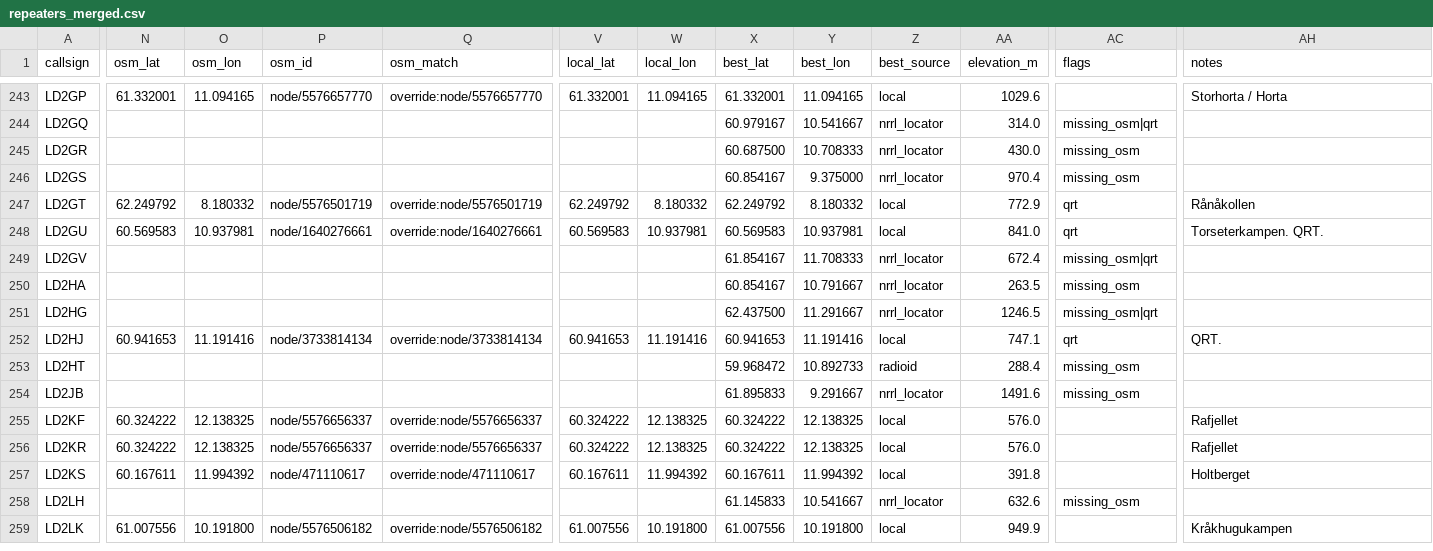
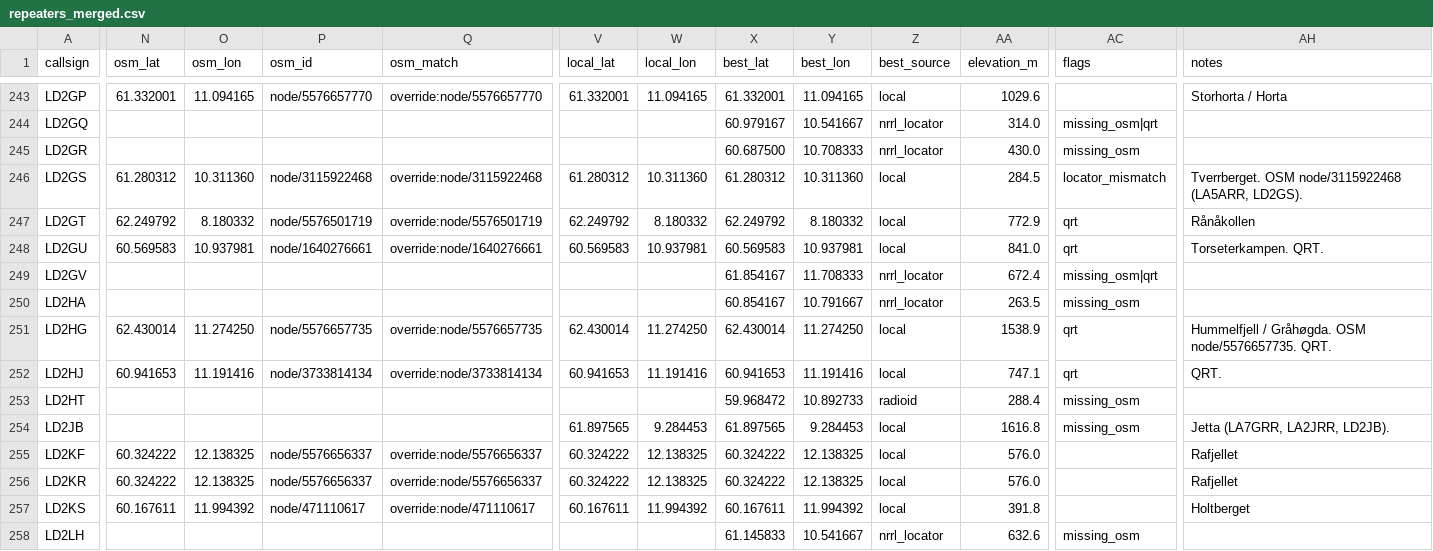
Before and after one commit to Supermagnum/repeater-crosscheck, a CSV file: output/repeaters_merged.csv, drawn as a sheet; only a part is shown, gaps mark what is left out; the shorter side is filled out with more unchanged rows; the diff covers the shown part only; the diff names each change by its address in the sheet, - before the commit and + after, or states it on an @@ line.

```diff
--- a/output/repeaters_merged.csv
+++ b/output/repeaters_merged.csv
-N246 (osm_lat): (empty)
+N246 (osm_lat): 61.280312
-O246 (osm_lon): (empty)
+O246 (osm_lon): 10.311360
-P246 (osm_id): (empty)
+P246 (osm_id): node/3115922468
-Q246 (osm_match): (empty)
+Q246 (osm_match): override:node/3115922468
-V246 (local_lat): (empty)
+V246 (local_lat): 61.280312
-W246 (local_lon): (empty)
+W246 (local_lon): 10.311360
-X246 (best_lat): 60.854167
+X246 (best_lat): 61.280312
-Y246 (best_lon): 9.375000
+Y246 (best_lon): 10.311360
-Z246 (best_source): nrrl_locator
+Z246 (best_source): local
-AA246 (elevation_m): 970.4
+AA246 (elevation_m): 284.5
-AC246 (flags): missing_osm
+AC246 (flags): locator_mismatch
-AH246 (notes): (empty)
+AH246 (notes): Tverrberget. OSM node/3115922468 (LA5ARR, LD2GS).
-N251 (osm_lat): (empty)
+N251 (osm_lat): 62.430014
-O251 (osm_lon): (empty)
+O251 (osm_lon): 11.274250
-P251 (osm_id): (empty)
+P251 (osm_id): node/5576657735
-Q251 (osm_match): (empty)
+Q251 (osm_match): override:node/5576657735
-V251 (local_lat): (empty)
+V251 (local_lat): 62.430014
-W251 (local_lon): (empty)
+W251 (local_lon): 11.274250
-X251 (best_lat): 62.437500
+X251 (best_lat): 62.430014
-Y251 (best_lon): 11.291667
+Y251 (best_lon): 11.274250
-Z251 (best_source): nrrl_locator
+Z251 (best_source): local
-AA251 (elevation_m): 1246.5
+AA251 (elevation_m): 1538.9
-AC251 (flags): missing_osm|qrt
+AC251 (flags): qrt
-AH251 (notes): (empty)
+AH251 (notes): Hummelfjell / Gråhøgda. OSM node/5576657735. QRT.
-V254 (local_lat): (empty)
+V254 (local_lat): 61.897565
-W254 (local_lon): (empty)
+W254 (local_lon): 9.284453
-X254 (best_lat): 61.895833
+X254 (best_lat): 61.897565
-Y254 (best_lon): 9.291667
+Y254 (best_lon): 9.284453
-Z254 (best_source): nrrl_locator
+Z254 (best_source): local
-AA254 (elevation_m): 1491.6
+AA254 (elevation_m): 1616.8
-AH254 (notes): (empty)
+AH254 (notes): Jetta (LA7GRR, LA2JRR, LD2JB).
```
Also changed, not shown: 104 edited cells elsewhere in this file, 5 other files.
